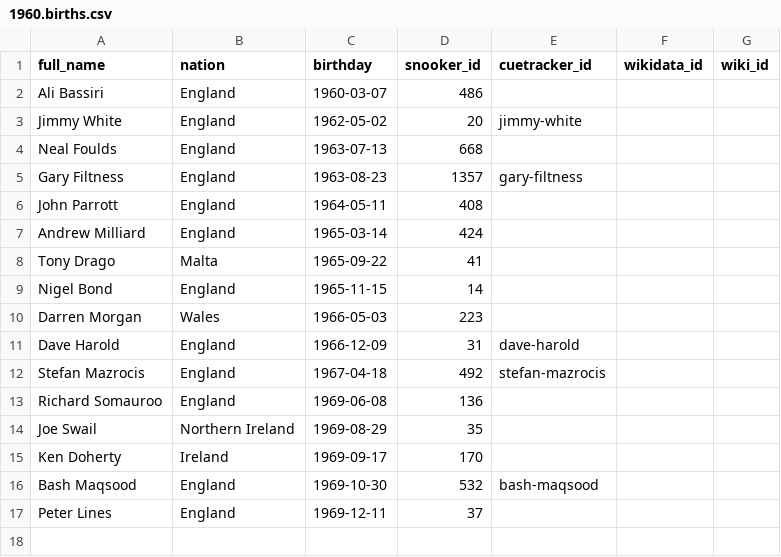
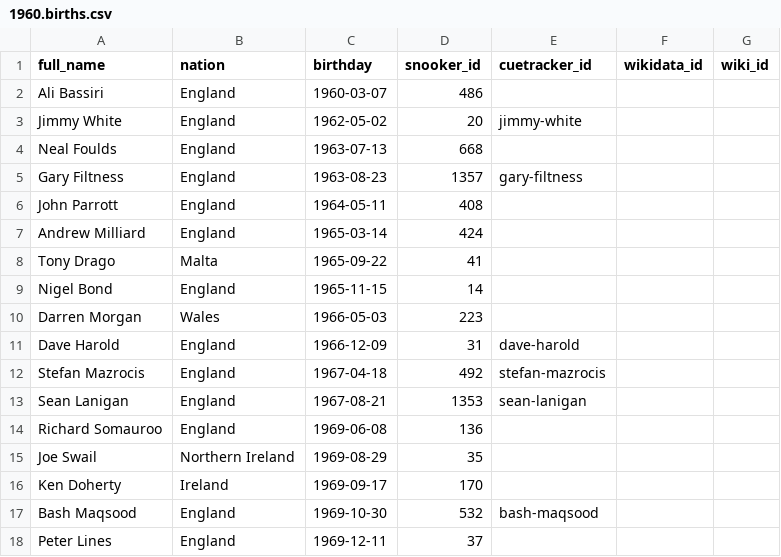
Before and after one commit to dreamerminsk/wiki-langs, a CSV file: players/1960.births.csv, drawn as a sheet; the diff names each change by its address in the sheet, - before the commit and + after, or states it on an @@ line.

```diff
--- a/players/1960.births.csv
+++ b/players/1960.births.csv
+row 13: Sean Lanigan | England | 1967-08-21 | 1353 | sean-lanigan
```
Also changed, not shown: countries/names.eng.csv, players/0000.births.csv.
